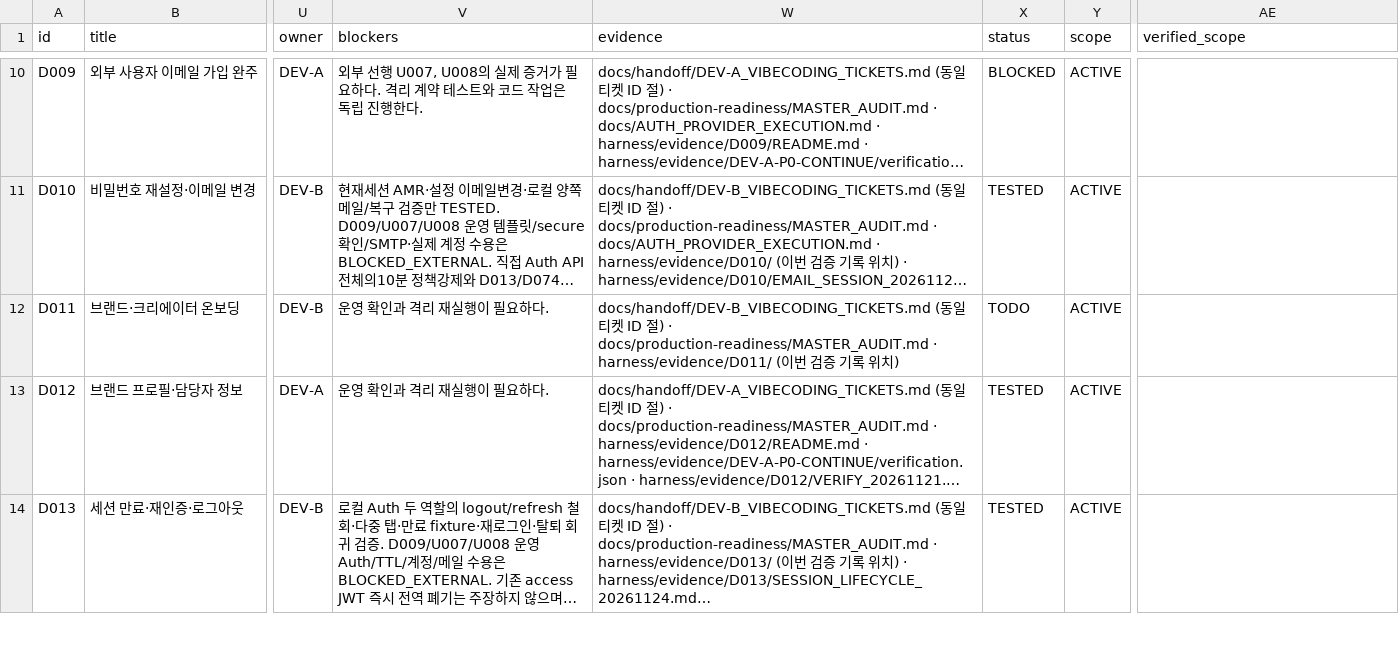
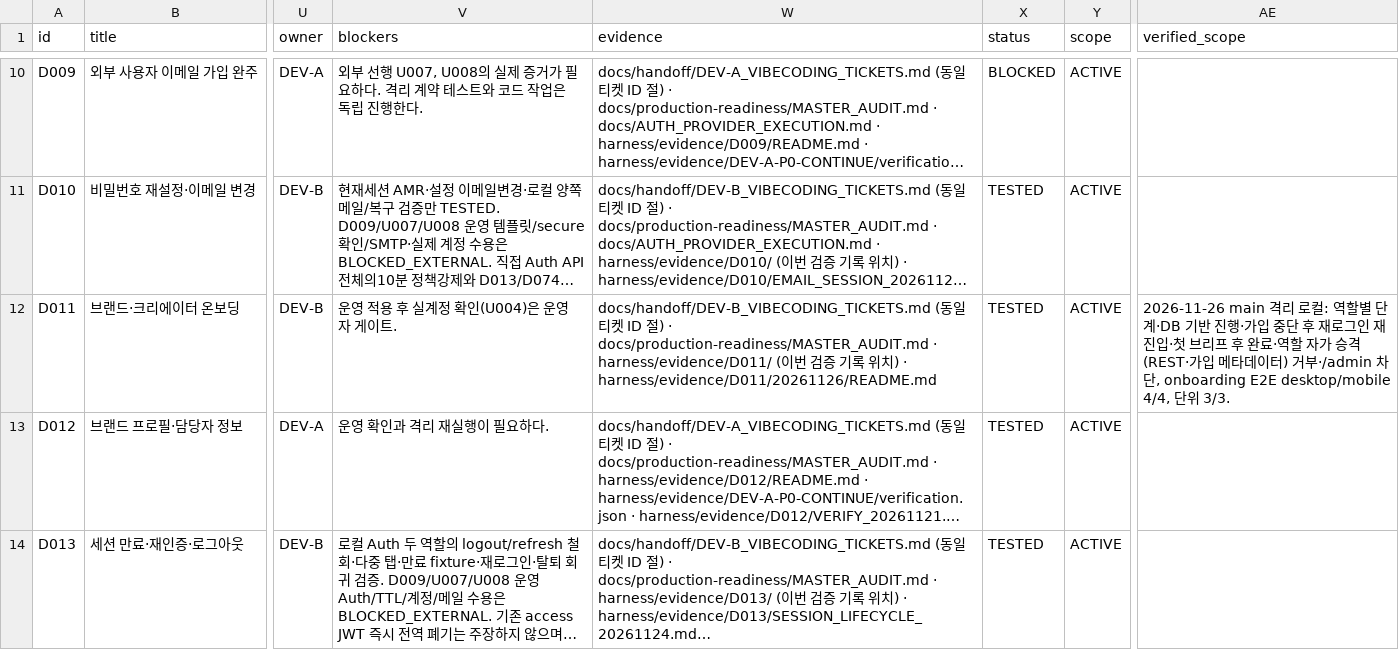
Before and after one commit to WooSungHyun03/AD-Me, a CSV file: docs/production-readiness/ALL_TICKETS.csv, drawn as a sheet; only a part is shown, gaps mark what is left out; long unchanged cells end in …; the diff names each change by its address in the sheet, - before the commit and + after, or states it on an @@ line.

```diff
--- a/docs/production-readiness/ALL_TICKETS.csv
+++ b/docs/production-readiness/ALL_TICKETS.csv
-V12 (blockers): 운영 확인과 격리 재실행이 필요하다.
+V12 (blockers): 운영 적용 후 실계정 확인(U004)은 운영자 게이트.
-W12 (evidence): …치)
+W12 (evidence): …치) · harness/evidence/D011/20261126/README.md
-X12 (status): TODO
+X12 (status): TESTED
-AE12 (verified_scope): (empty)
+AE12 (verified_scope): 2026-11-26 main 격리 로컬: 역할별 단계·DB 기반 진행·가입 중단 후 재로그인 재진입·첫 브리프 후 완료·역할 자가 승격(REST·가입 메타데이터) 거부·/admin 차단, onboarding E2E desktop/mobile 4/4, 단위 3/3.
```
Also changed, not shown: 3 other files.
